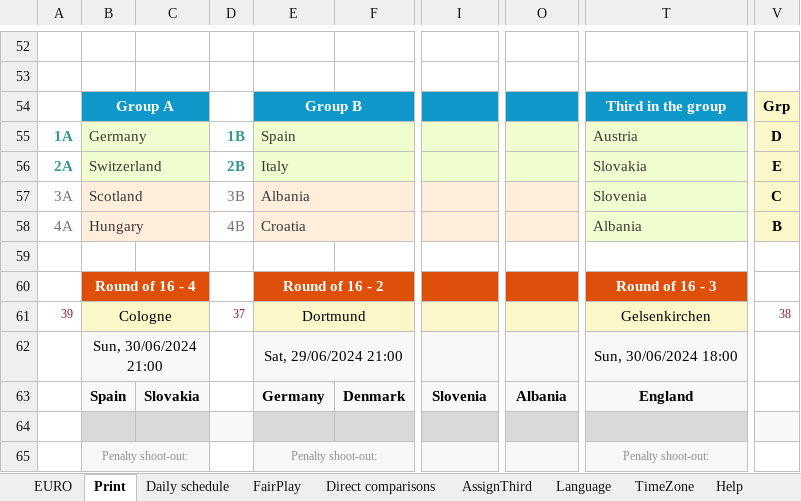
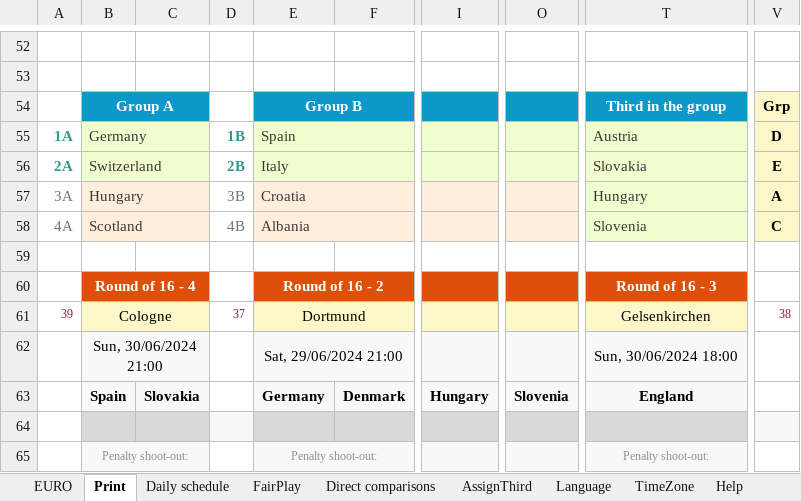
Before and after one commit to itayassor236/EuroCopa_24, an Excel workbook: backend/excels/EURO_2024.xlsx, sheet Print, drawn as a sheet; only a part is shown, gaps mark what is left out; values as stored, in another font and other column widths than the file's, no borders; charts and pictures and conditional formats not drawn; the diff covers the shown part only; the diff names each change by its address in the sheet, - before the commit and + after, or states it on an @@ line.

```diff
--- a/backend/excels/EURO_2024.xlsx (sheet Print)
+++ b/backend/excels/EURO_2024.xlsx (sheet Print)
-B57: Scotland
+B57: Hungary
-E57: Albania
+E57: Croatia
-T57: Slovenia
+T57: Hungary
-V57: C
+V57: A
-B58: Hungary
+B58: Scotland
-E58: Croatia
+E58: Albania
-T58: Albania
+T58: Slovenia
-V58: B
+V58: C
-I63: Slovenia
+I63: Hungary
-O63: Albania
+O63: Slovenia
```
Also changed, not shown: 35 edited cells elsewhere in this sheet, sheet Direct comparisons, sheet EURO, sheet Daily schedule, formulas that keep their value, backend/excels/COPA_AMERICA_2024.xlsx, backend/excels/euro2024_players.xlsx, 1 other file.
